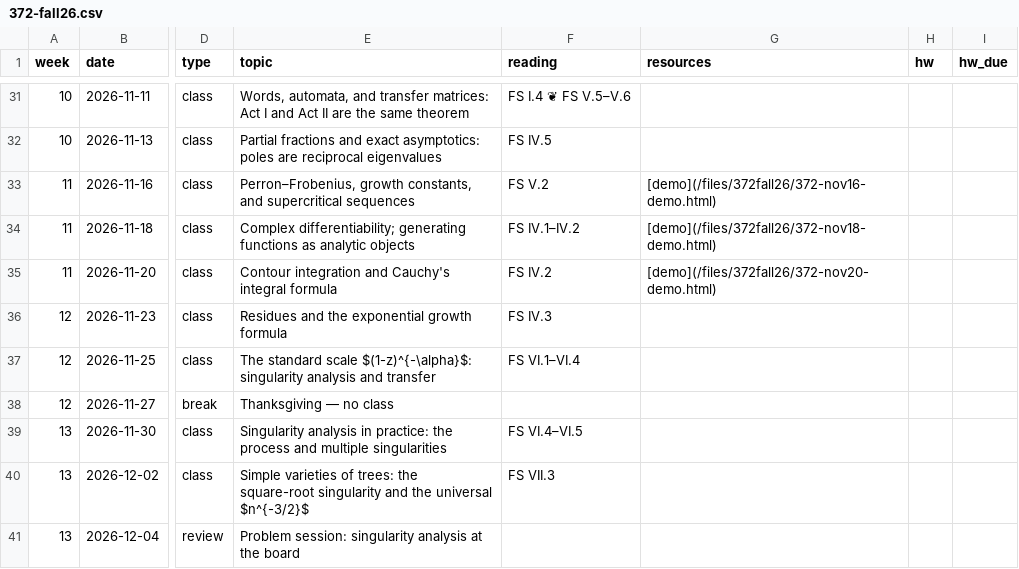
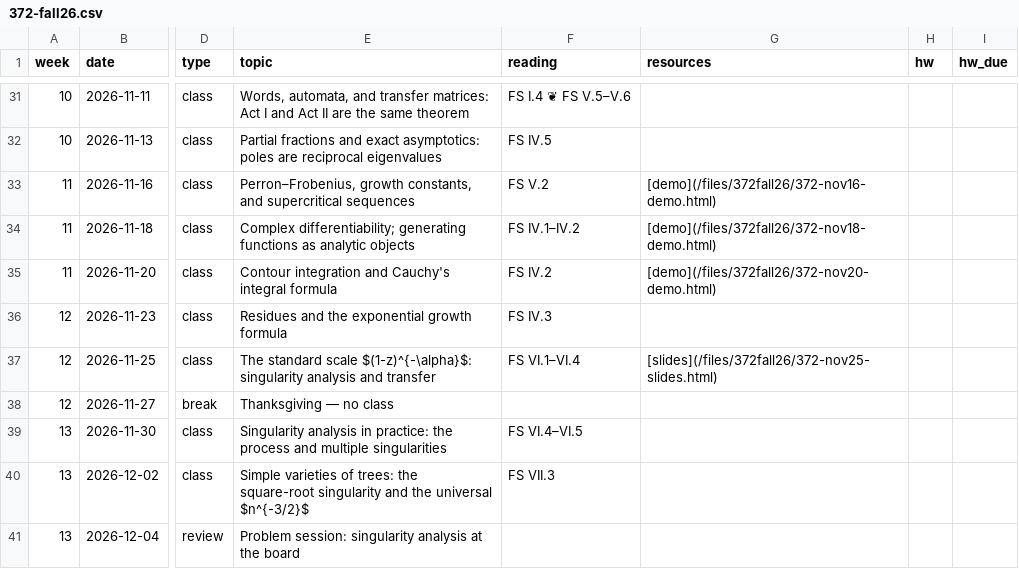
Before and after one commit to kyleormsby/kyleormsby.github.io, a CSV file: src/data/courses/372-fall26.csv, drawn as a sheet; only a part is shown, gaps mark what is left out; the diff names each change by its address in the sheet, - before the commit and + after, or states it on an @@ line.

Commit message:
372: Nov 25 slides

```diff
--- a/src/data/courses/372-fall26.csv
+++ b/src/data/courses/372-fall26.csv
-G37 (resources): (empty)
+G37 (resources): [slides](/files/372fall26/372-nov25-slides.html)
```
Also changed, not shown: 1 other file.
